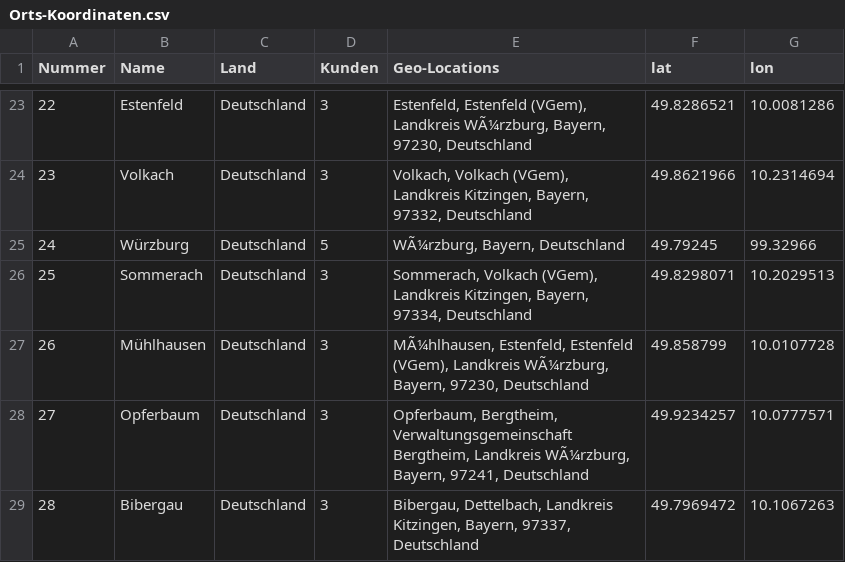
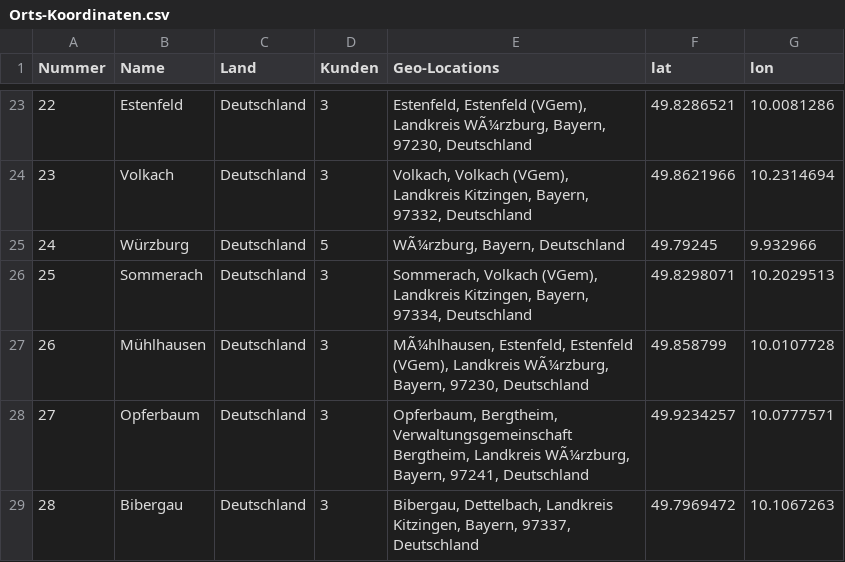
Before and after one commit to BeggaJoe/Bakery_Routing_Optimization, a CSV file: Orts-Koordinaten.csv, drawn as a sheet; only a part is shown, gaps mark what is left out; the diff names each change by its address in the sheet, - before the commit and + after, or states it on an @@ line.

Commit message:
Update Orts-Koordinaten.csv

```diff
--- a/Orts-Koordinaten.csv
+++ b/Orts-Koordinaten.csv
-G25 (lon): 99.32966
+G25 (lon): 9.932966
```
